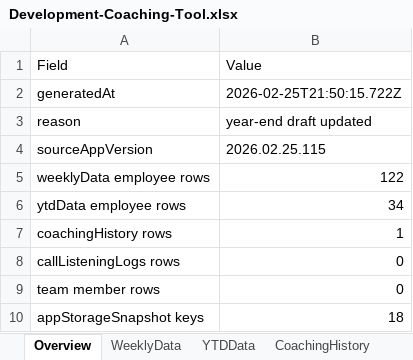
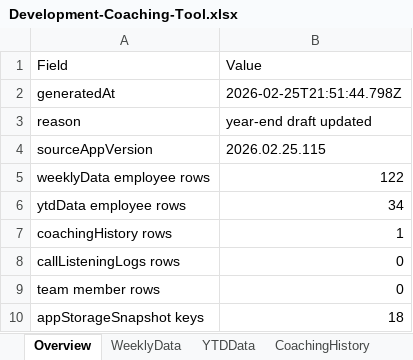
Before and after one commit to ScottK83/Development-Coaching-Tool, an Excel workbook: data/Development-Coaching-Tool.xlsx, sheet Overview, drawn as a sheet; values as stored, in another font and other column widths than the file's, no borders; the diff names each change by its address in the sheet, - before the commit and + after, or states it on an @@ line.

```diff
--- a/data/Development-Coaching-Tool.xlsx (sheet Overview)
+++ b/data/Development-Coaching-Tool.xlsx (sheet Overview)
-B2 (Value): 2026-02-25T21:50:15.722Z
+B2 (Value): 2026-02-25T21:51:44.798Z
```
Also changed, not shown: sheet RawBackupJSON, data/call-listening-logs.xlsx.
